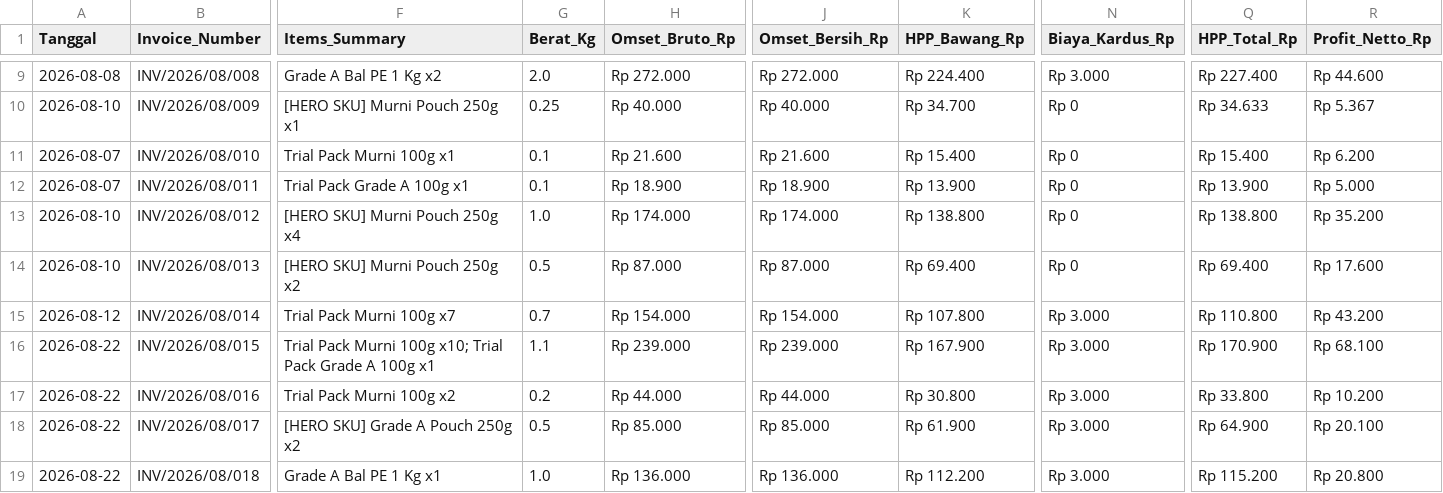
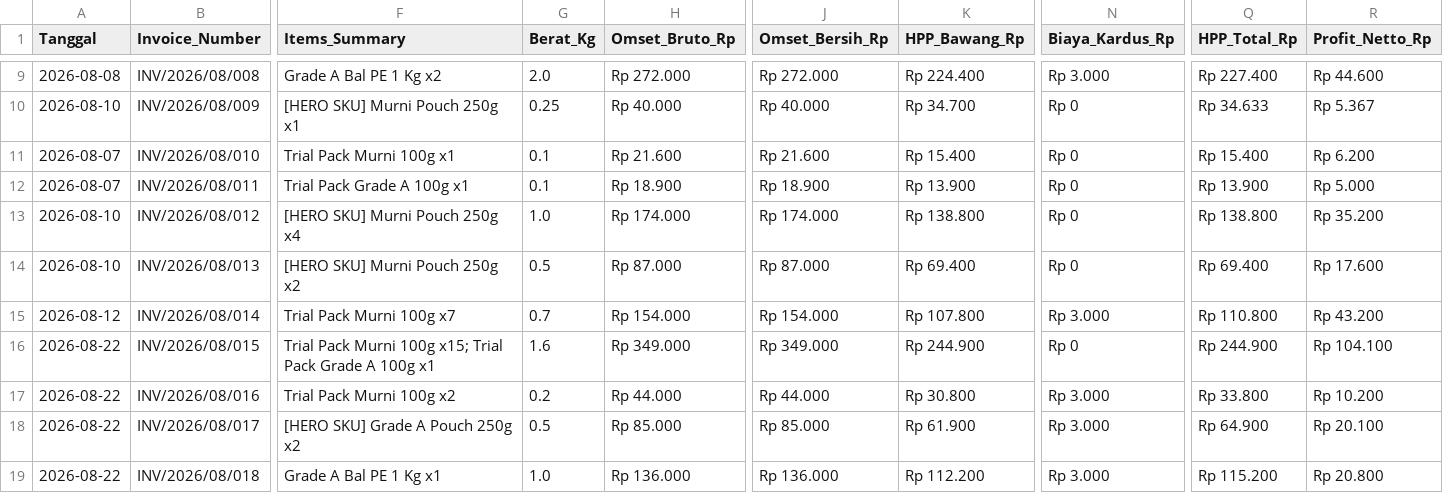
Before and after one commit to fahruhernan-dotcom/juragans, a CSV file: Manajemen_Pesanan/Database/daftar_pesanan_agustus_2026.csv, drawn as a sheet; only a part is shown, gaps mark what is left out; the diff covers the shown part only; the diff names each change by its address in the sheet, - before the commit and + after, or states it on an @@ line.

```diff
--- a/Manajemen_Pesanan/Database/daftar_pesanan_agustus_2026.csv
+++ b/Manajemen_Pesanan/Database/daftar_pesanan_agustus_2026.csv
-F16 (Items_Summary): …Murni 100g x10; Trial Pack…
+F16 (Items_Summary): …Murni 100g x15; Trial Pack…
-G16 (Berat_Kg): 1.1
+G16 (Berat_Kg): 1.6
-H16 (Omset_Bruto_Rp): Rp 239.000
+H16 (Omset_Bruto_Rp): Rp 349.000
-J16 (Omset_Bersih_Rp): Rp 239.000
+J16 (Omset_Bersih_Rp): Rp 349.000
-K16 (HPP_Bawang_Rp): Rp 167.900
+K16 (HPP_Bawang_Rp): Rp 244.900
-N16 (Biaya_Kardus_Rp): Rp 3.000
+N16 (Biaya_Kardus_Rp): Rp 0
-Q16 (HPP_Total_Rp): Rp 170.900
+Q16 (HPP_Total_Rp): Rp 244.900
-R16 (Profit_Netto_Rp): Rp 68.100
+R16 (Profit_Netto_Rp): Rp 104.100
```
Also changed, not shown: 3 edited cells elsewhere in this file, 18 other files.
